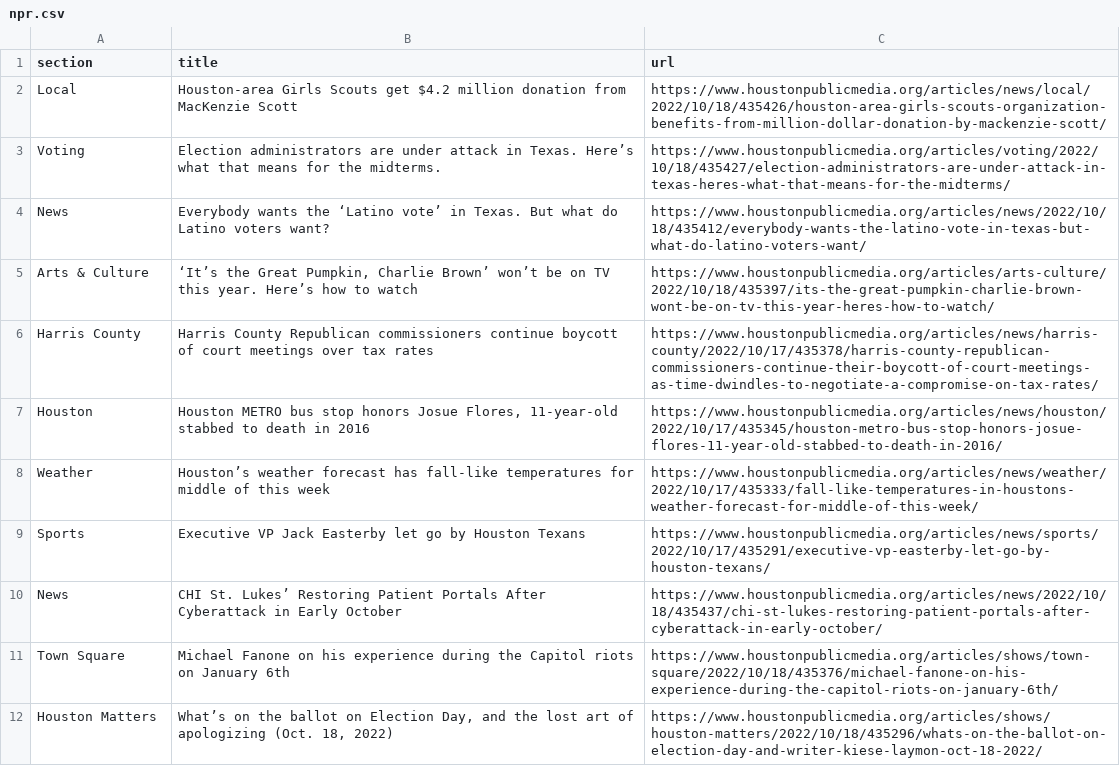
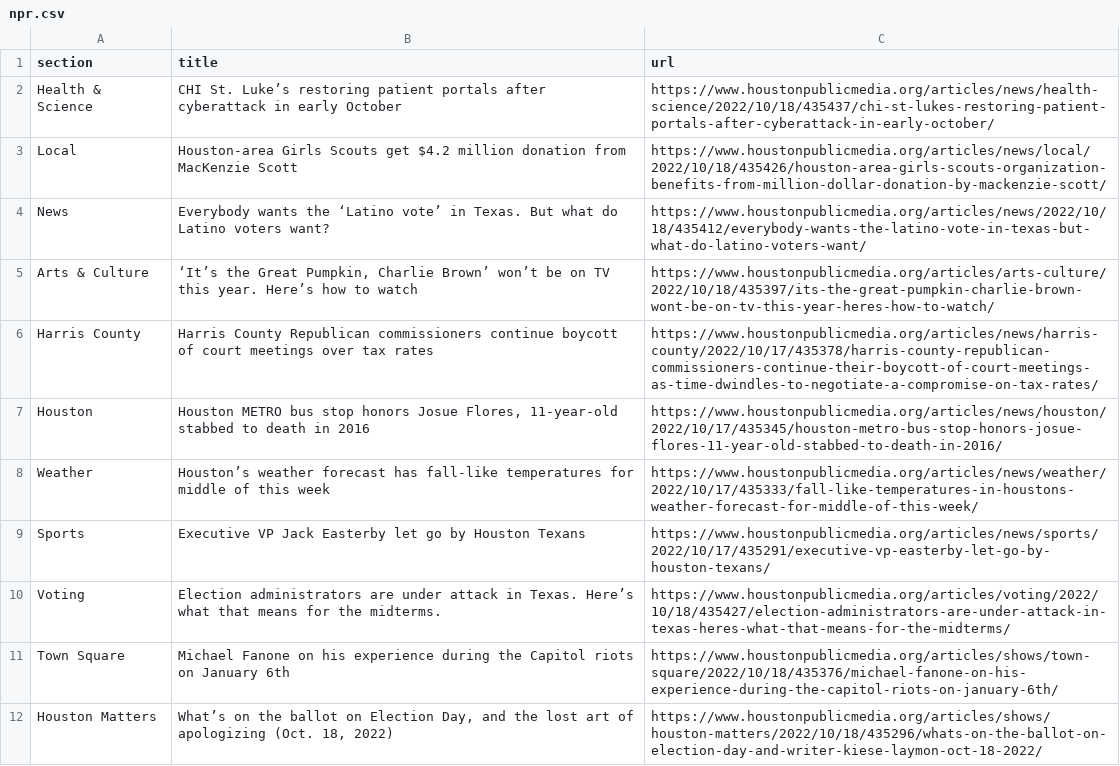
Before and after one commit to jsoma/auto-scraper, a CSV file: npr.csv, drawn as a sheet; only a part is shown.

```diff
--- a/npr.csv
+++ b/npr.csv
@@ -1,4 +1,4 @@
 section,title,url
+Health & Science,CHI St. Luke’s restoring patient portals after cyberattack in early October,https://www.houstonpublicmedia.org/articles/news/health-science/2022/10/18/435437/chi-st-lukes-restoring-patient-portals-after-cyberattack-in-early-october/
 Local,Houston-area Girls Scouts get $4.2 million donation from MacKenzie Scott,https://www.houstonpublicmedia.org/articles/news/local/2022/10/18/435426/houston-area-girls-scouts-organization-benefits-from-million-dollar-donation-by-mackenzie-scott/
-Voting,Election administrators are under attack in Texas. Here’s what that means for the midterms.,https://www.houstonpublicmedia.org/articles/voting/2022/10/18/435427/election-administrators-are-under-attack-in-texas-heres-what-that-means-for-the-midterms/
 News,Everybody wants the ‘Latino vote’ in Texas. But what do Latino voters want?,https://www.houstonpublicmedia.org/articles/news/2022/10/18/435412/everybody-wants-the-latino-vote-in-texas-but-what-do-latino-voters-want/
@@ -9,3 +9,3 @@ Weather,Houston’s weather forecast has fall-like temperatures for middle of th
 Sports,Executive VP Jack Easterby let go by Houston Texans,https://www.houstonpublicmedia.org/articles/news/sports/2022/10/17/435291/executive-vp-easterby-let-go-by-houston-texans/
-News,CHI St. Lukes’ Restoring Patient Portals After Cyberattack in Early October,https://www.houstonpublicmedia.org/articles/news/2022/10/18/435437/chi-st-lukes-restoring-patient-portals-after-cyberattack-in-early-october/
+Voting,Election administrators are under attack in Texas. Here’s what that means for the midterms.,https://www.houstonpublicmedia.org/articles/voting/2022/10/18/435427/election-administrators-are-under-attack-in-texas-heres-what-that-means-for-the-midterms/
 Town Square,Michael Fanone on his experience during the Capitol riots on January 6th,https://www.houstonpublicmedia.org/articles/shows/town-square/2022/10/18/435376/michael-fanone-on-his-experience-during-the-capitol-riots-on-january-6th/
```
